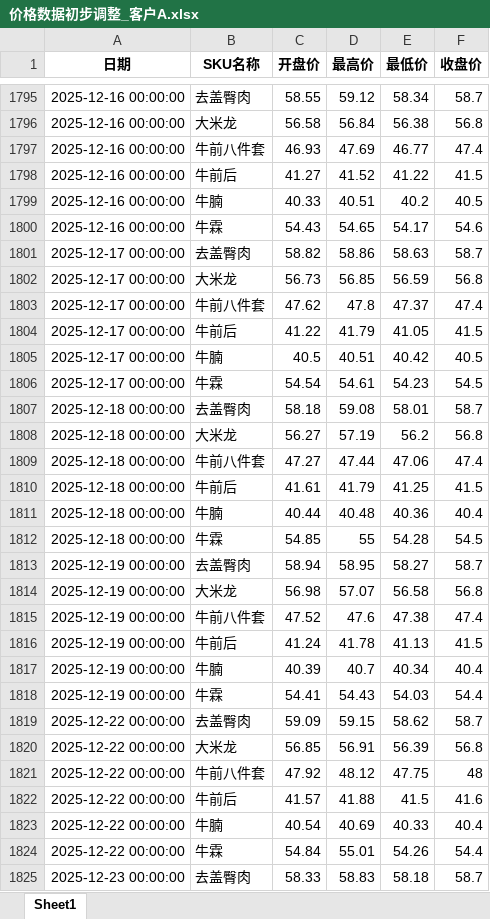
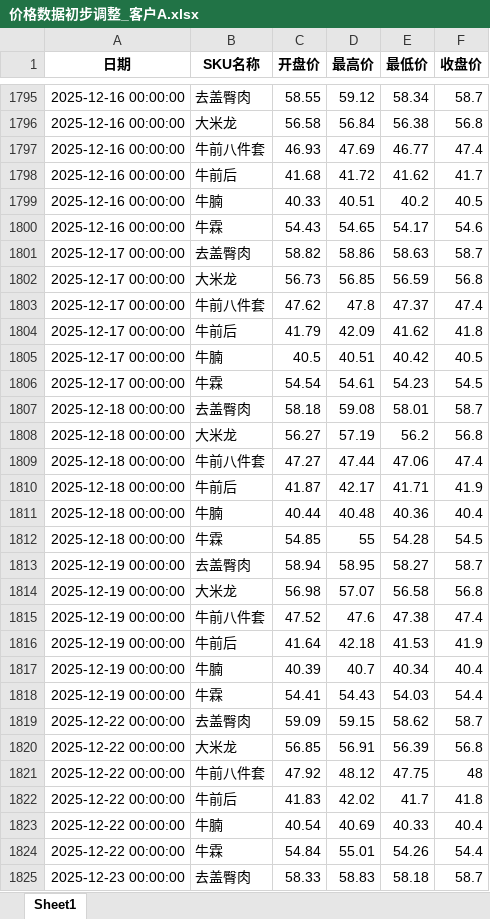
Before and after one commit to mn1f18/index_for_trading, an Excel workbook: 价格数据初步调整_客户A.xlsx, sheet Sheet1, drawn as a sheet; only a part is shown, gaps mark what is left out; values as stored, in another font and other column widths than the file's, no borders; removed rows and columns are numbered as before the commit, all else as after; the diff covers the shown part only; the diff names each change by its address in the sheet, - before the commit and + after, or states it on an @@ line.

```diff
--- a/价格数据初步调整_客户A.xlsx (sheet Sheet1)
+++ b/价格数据初步调整_客户A.xlsx (sheet Sheet1)
-row 1798: 2025-12-16 00:00:00 | 牛前后 | 41.27 | 41.52 | 41.22 | 41.5
+row 1798: 2025-12-16 00:00:00 | 牛前后 | 41.68 | 41.72 | 41.62 | 41.7
-row 1804: 2025-12-17 00:00:00 | 牛前后 | 41.22 | 41.79 | 41.05 | 41.5
+row 1804: 2025-12-17 00:00:00 | 牛前后 | 41.79 | 42.09 | 41.62 | 41.8
-row 1810: 2025-12-18 00:00:00 | 牛前后 | 41.61 | 41.79 | 41.25 | 41.5
+row 1810: 2025-12-18 00:00:00 | 牛前后 | 41.87 | 42.17 | 41.71 | 41.9
-row 1816: 2025-12-19 00:00:00 | 牛前后 | 41.24 | 41.78 | 41.13 | 41.5
+row 1816: 2025-12-19 00:00:00 | 牛前后 | 41.64 | 42.18 | 41.53 | 41.9
-row 1822: 2025-12-22 00:00:00 | 牛前后 | 41.57 | 41.88 | 41.5 | 41.6
+row 1822: 2025-12-22 00:00:00 | 牛前后 | 41.83 | 42.02 | 41.7 | 41.8
```
Also changed, not shown: 239 added rows, 11 removed rows and 4 edited cells elsewhere in this sheet, 价格数据初步调整.xlsx, 价格数据初步调整_客户B.xlsx, 38 other files.
